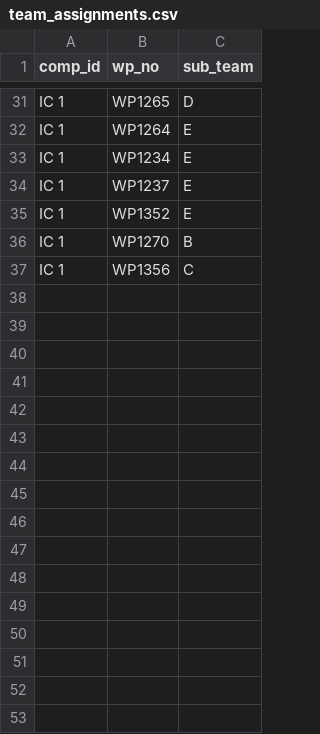
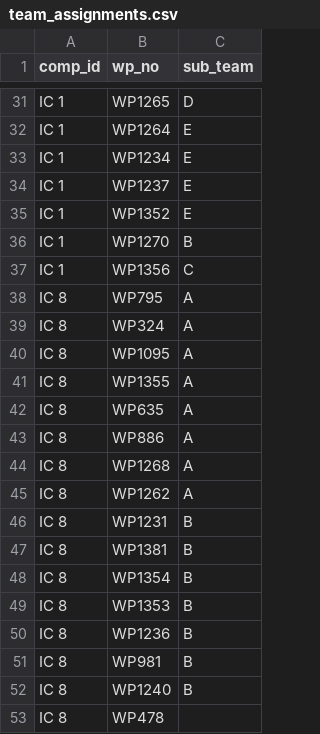
Before and after one commit to shahiem-dev/4oac-scoring, a CSV file: data/seasons/2025-26/team_assignments.csv, drawn as a sheet; only a part is shown, gaps mark what is left out.

```diff
--- a/data/seasons/2025-26/team_assignments.csv
+++ b/data/seasons/2025-26/team_assignments.csv
@@ -37 +37,17 @@ IC 1,WP1270,B
 IC 1,WP1356,C
+IC 8,WP795,A
+IC 8,WP324,A
+IC 8,WP1095,A
+IC 8,WP1355,A
+IC 8,WP635,A
+IC 8,WP886,A
+IC 8,WP1268,A
+IC 8,WP1262,A
+IC 8,WP1231,B
+IC 8,WP1381,B
+IC 8,WP1354,B
+IC 8,WP1353,B
+IC 8,WP1236,B
+IC 8,WP981,B
+IC 8,WP1240,B
+IC 8,WP478,
```
Also changed, not shown: data/species_master.csv, 10 other files.
